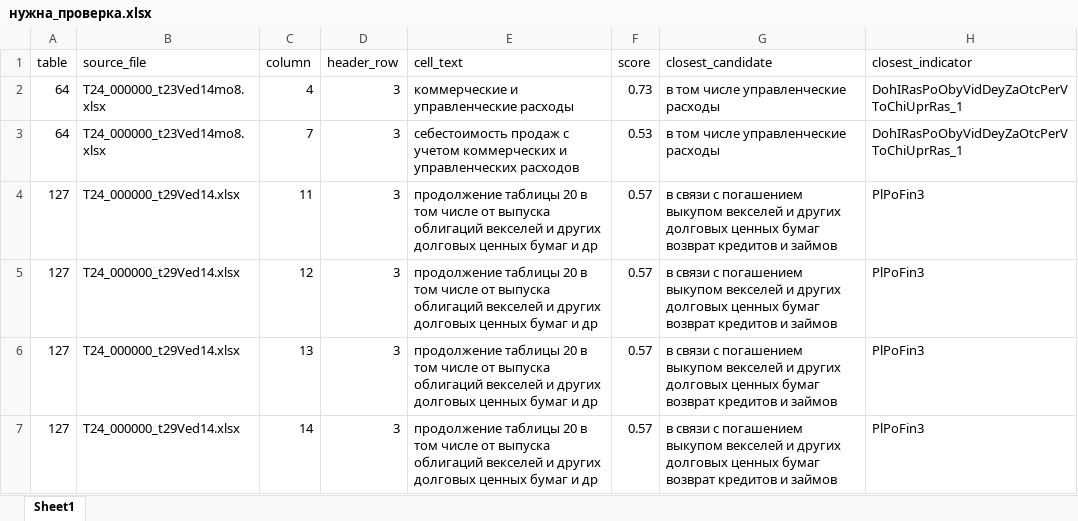
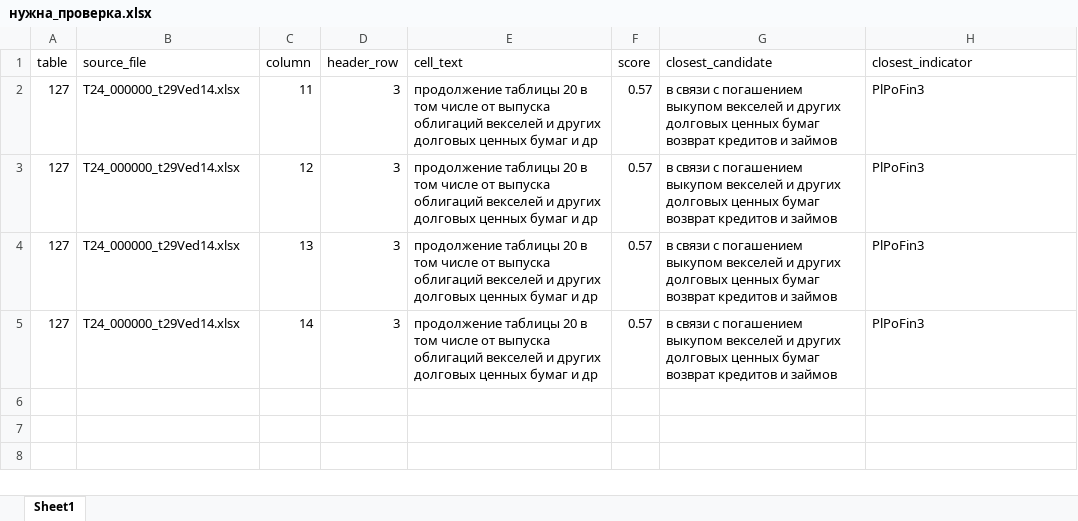
Before and after one commit to LOo1-o/project-1, an Excel workbook: output/нужна_проверка.xlsx, sheet Sheet1, drawn as a sheet; values as stored, in another font and other column widths than the file's, no borders; the diff names each change by its address in the sheet, - before the commit and + after, or states it on an @@ line.

```diff
--- a/output/нужна_проверка.xlsx (sheet Sheet1)
+++ b/output/нужна_проверка.xlsx (sheet Sheet1)
-row 2: 64 | T24_000000_t23Ved14mo8.xlsx | 4 | 3 | коммерческие и управленческие расходы | 0.73 | в том числе управленческие расходы | DohIRasPoObyVidDeyZaOtcPerVToChiUprRas_1
-row 3: 64 | T24_000000_t23Ved14mo8.xlsx | 7 | 3 | себестоимость продаж с учетом коммерческих и управленческих расходов | 0.53 | в том числе управленческие расходы | DohIRasPoObyVidDeyZaOtcPerVToChiUprRas_1
```
Also changed, not shown: output/unfilled_tags.xlsx, output/опечатки_в_одну_букву.xlsx, 5 other files.
